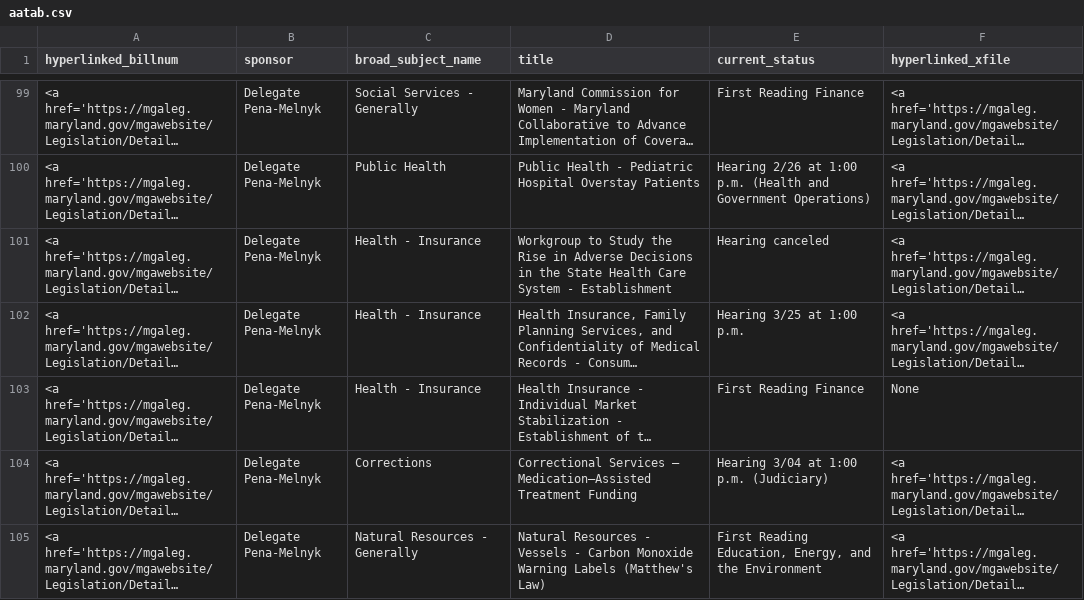
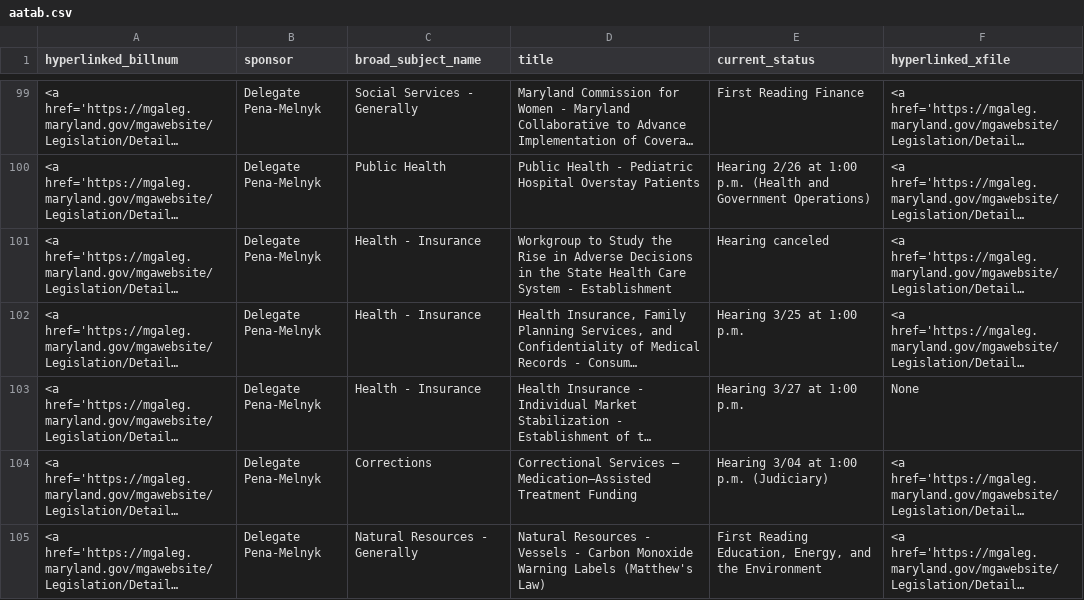
Before and after one commit to Baltimore-Sun/md-ga-bill-tracker, a CSV file: aatab.csv, drawn as a sheet; only a part is shown, gaps mark what is left out; long unchanged cells end in …; the diff names each change by its address in the sheet, - before the commit and + after, or states it on an @@ line.

```diff
--- a/aatab.csv
+++ b/aatab.csv
-E103 (current_status): First Reading Finance
+E103 (current_status): Hearing 3/27 at 1:00 p.m.
```
Also changed, not shown: hartab.csv, howtab.csv.
